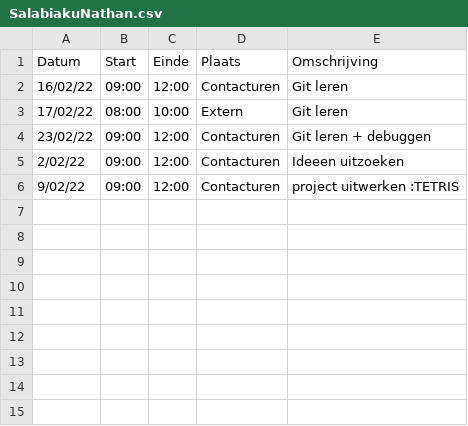
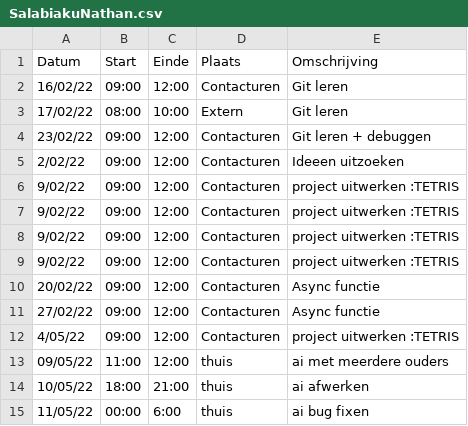
Before and after one commit to matissecallewaert/ai-tetris, a CSV file: logboeken/SalabiakuNathan.csv, drawn as a sheet.

```diff
--- a/logboeken/SalabiakuNathan.csv
+++ b/logboeken/SalabiakuNathan.csv
@@ -6 +6,10 @@ Datum,Start,Einde,Plaats,Omschrijving
 9/02/22,09:00,12:00,Contacturen,project uitwerken :TETRIS
+9/02/22,09:00,12:00,Contacturen,project uitwerken :TETRIS
+9/02/22,09:00,12:00,Contacturen,project uitwerken :TETRIS
+9/02/22,09:00,12:00,Contacturen,project uitwerken :TETRIS
+20/02/22,09:00,12:00,Contacturen,Async functie
+27/02/22,09:00,12:00,Contacturen,Async functie
+4/05/22,09:00,12:00,Contacturen,project uitwerken :TETRIS
+09/05/22,11:00,12:00,thuis,ai met meerdere ouders
+10/05/22,18:00,21:00,thuis,ai afwerken
+11/05/22,00:00,6:00,thuis,ai bug fixen
```
Also changed, not shown: 4 other files.
